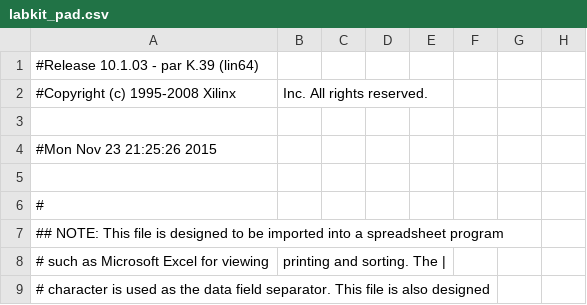
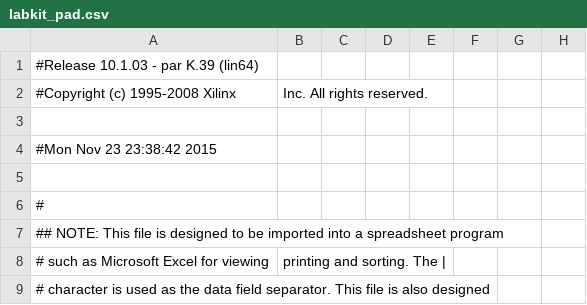
Before and after one commit to leftger/bodydrums, a CSV file: bodydrums/labkit_pad.csv, drawn as a sheet; only a part is shown; the diff names each change by its address in the sheet, - before the commit and + after, or states it on an @@ line.

```diff
--- a/bodydrums/labkit_pad.csv
+++ b/bodydrums/labkit_pad.csv
-A4: #Mon Nov 23 21:25:26 2015
+A4: #Mon Nov 23 23:38:42 2015
```
Also changed, not shown: 45 other files.
